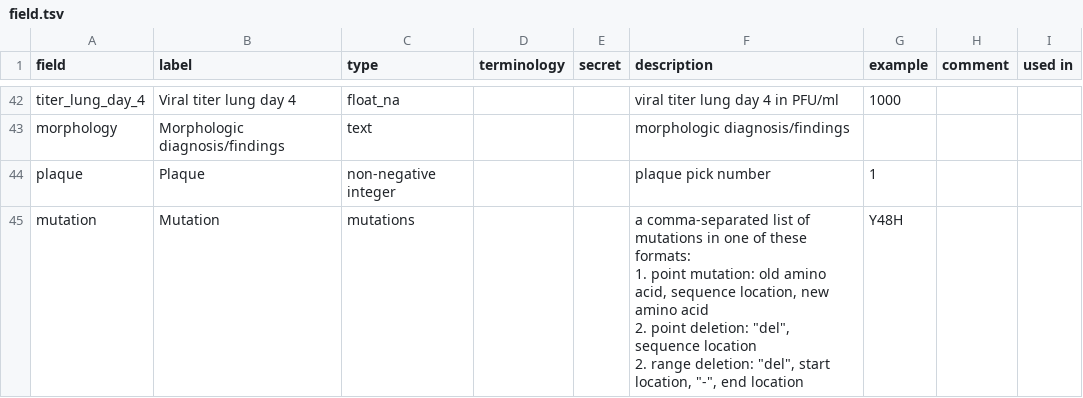
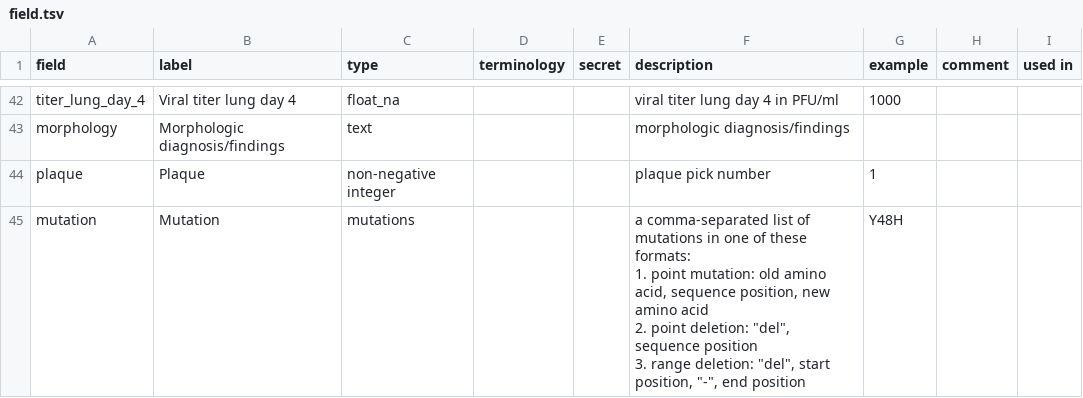
Before and after one commit to jamesaoverton/covic-db-tool-prototype, a TSV file: ontology/field.tsv, drawn as a sheet; only a part is shown, gaps mark what is left out.

Commit message:
Tweak description for 'mutations' field

```diff
--- a/ontology/field.tsv
+++ b/ontology/field.tsv
@@ -44,5 +44,5 @@ morphology	Morphologic diagnosis/findings	text			morphologic diagnosis/findings
 plaque	Plaque	non-negative integer			plaque pick number	1
-mutation	Mutation	mutations			"a comma-separated list of mutations in one of these formats:
-1. point mutation: old amino acid, sequence location, new amino acid
-2. point deletion: ""del"", sequence location
-2. range deletion: ""del"", start location, ""-"", end location"	Y48H
+mutation	Mutation	mutations			"a comma-separated list of mutations in one of these formats:
+    1. point mutation: old amino acid, sequence position, new amino acid
+    2. point deletion: ""del"", sequence position
+    3. range deletion: ""del"", start position, ""-"", end position"	Y48H
```
Also changed, not shown: 1 other file.
